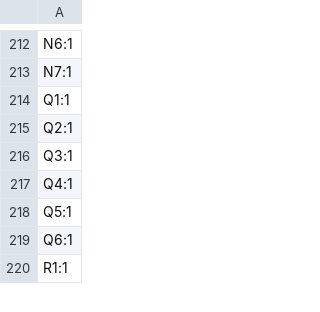
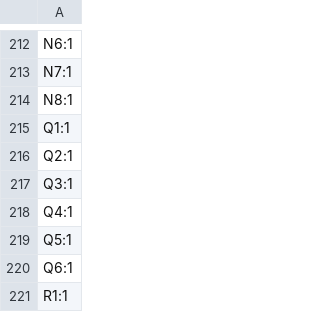
Before and after one commit to badgeteam/why2025-hardware, a CSV file: production/designators.csv, drawn as a sheet; only a part is shown, gaps mark what is left out; the diff names each change by its address in the sheet, - before the commit and + after, or states it on an @@ line.

```diff
--- a/production/designators.csv
+++ b/production/designators.csv
+row 214: N8:1
```
Also changed, not shown: production/bom.csv, production/positions.csv, 10 other files.
